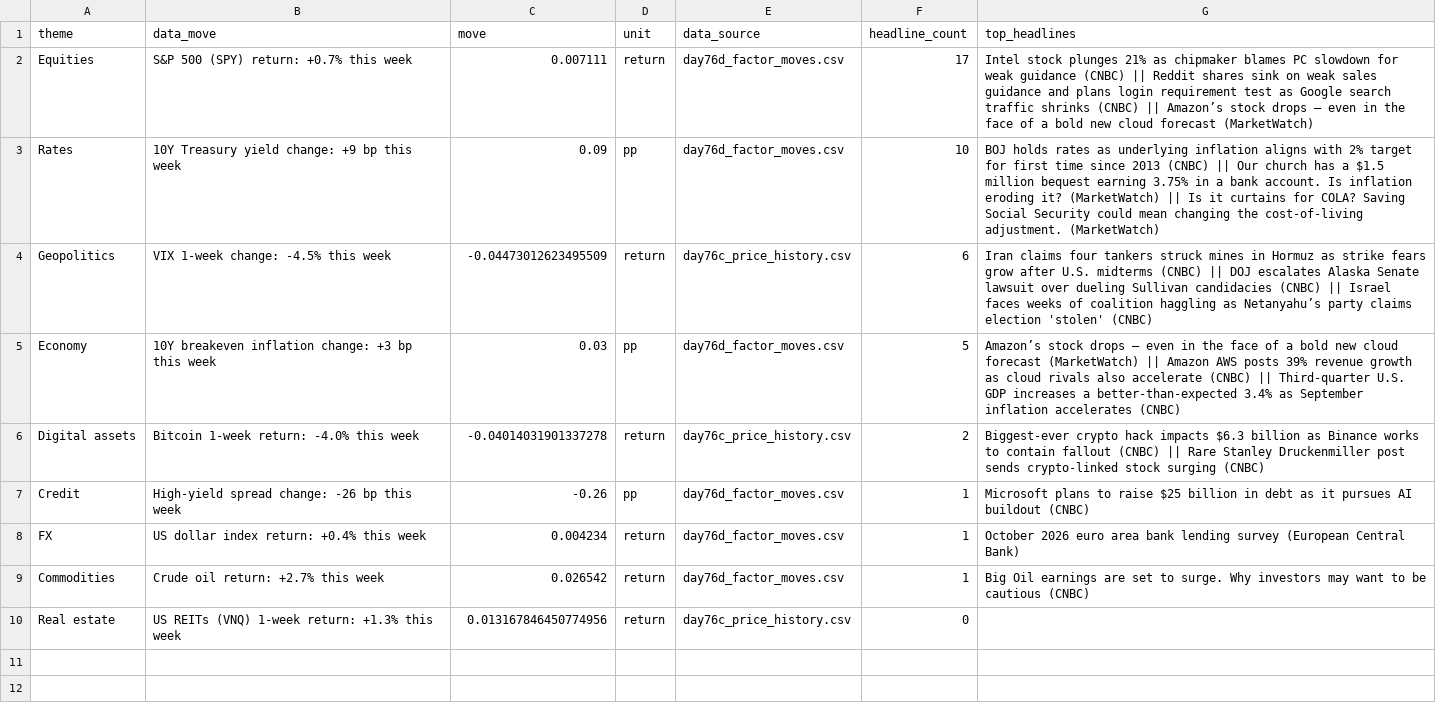
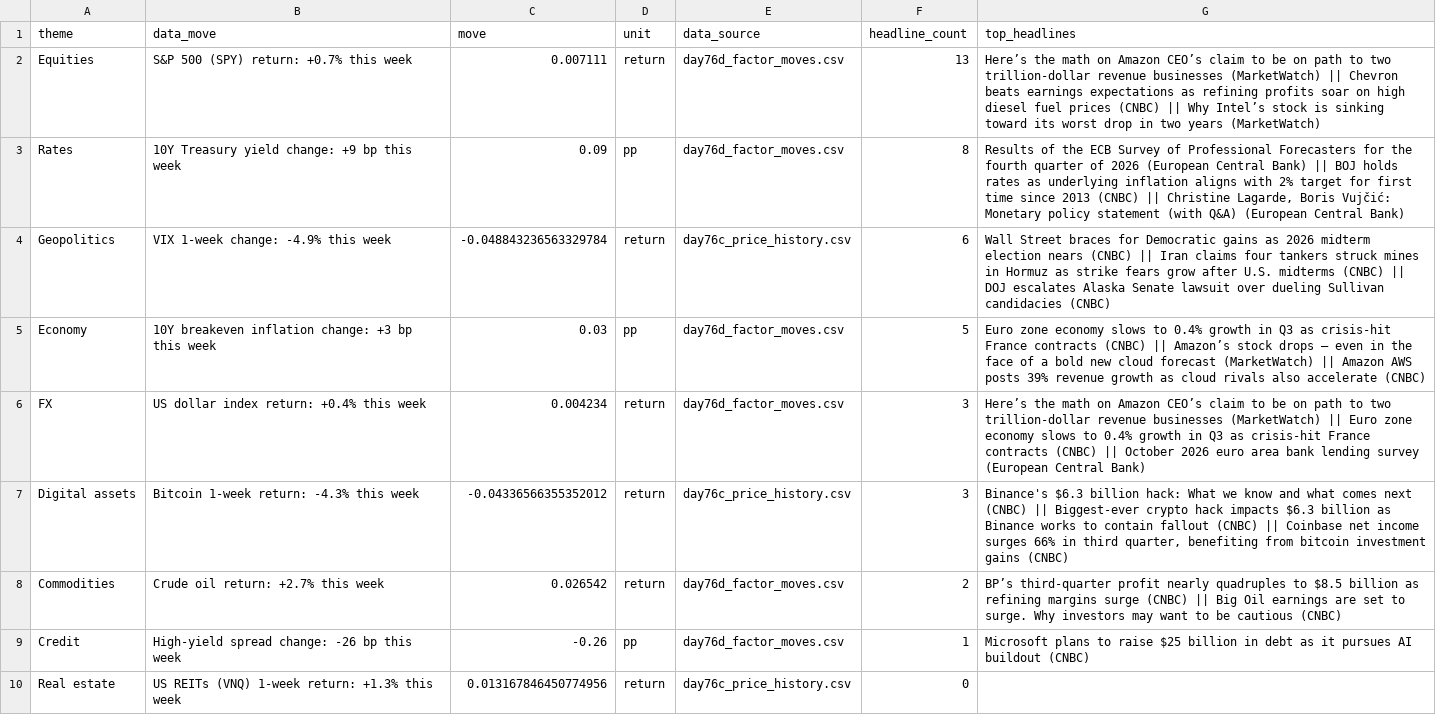
Before and after one commit to Agunp1/AI-Financial-Analyst, a CSV file: day78b_brief.csv, drawn as a sheet.

Commit message:
Price refresh 2026-10-30 10:45 UTC

```diff
--- a/day78b_brief.csv
+++ b/day78b_brief.csv
@@ -1,10 +1,10 @@
 theme,data_move,move,unit,data_source,headline_count,top_headlines
-Equities,S&P 500 (SPY) return: +0.7% this week,0.007111,return,day76d_factor_moves.csv,17,Intel stock plunges 21% as chipmaker blames PC slowdown for weak guidance (CNBC) || Reddit shares sink on weak sales guidance and plans login requirement test as Google search traffic shrinks (CNBC) || Amazon’s stock drops — even in the face of a bold new cloud forecast (MarketWatch)
-Rates,10Y Treasury yield change: +9 bp this week,0.09,pp,day76d_factor_moves.csv,10,BOJ holds rates as underlying inflation aligns with 2% target for first time since 2013 (CNBC) || Our church has a $1.5 million bequest earning 3.75% in a bank account. Is inflation eroding it? (MarketWatch) || Is it curtains for COLA? Saving Social Security could mean changing the cost-of-living adjustment. (MarketWatch)
-Geopolitics,VIX 1-week change: -4.5% this week,-0.04473012623495509,return,day76c_price_history.csv,6,Iran claims four tankers struck mines in Hormuz as strike fears grow after U.S. midterms (CNBC) || DOJ escalates Alaska Senate lawsuit over dueling Sullivan candidacies (CNBC) || Israel faces weeks of coalition haggling as Netanyahu’s party claims election 'stolen' (CNBC)
-Economy,10Y breakeven inflation change: +3 bp this week,0.03,pp,day76d_factor_moves.csv,5,Amazon’s stock drops — even in the face of a bold new cloud forecast (MarketWatch) || Amazon AWS posts 39% revenue growth as cloud rivals also accelerate (CNBC) || Third-quarter U.S. GDP increases a better-than-expected 3.4% as September inflation accelerates (CNBC)
-Digital assets,Bitcoin 1-week return: -4.0% this week,-0.04014031901337278,return,day76c_price_history.csv,2,Biggest-ever crypto hack impacts $6.3 billion as Binance works to contain fallout (CNBC) || Rare Stanley Druckenmiller post sends crypto-linked stock surging (CNBC)
+Equities,S&P 500 (SPY) return: +0.7% this week,0.007111,return,day76d_factor_moves.csv,13,Here’s the math on Amazon CEO’s claim to be on path to two trillion-dollar revenue businesses (MarketWatch) || Chevron beats earnings expectations as refining profits soar on high diesel fuel prices (CNBC) || Why Intel’s stock is sinking toward its worst drop in two years (MarketWatch)
+Rates,10Y Treasury yield change: +9 bp this week,0.09,pp,day76d_factor_moves.csv,8,"Results of the ECB Survey of Professional Forecasters for the fourth quarter of 2026 (European Central Bank) || BOJ holds rates as underlying inflation aligns with 2% target for first time since 2013 (CNBC) || Christine Lagarde, Boris Vujčić: Monetary policy statement (with Q&A) (European Central Bank)"
+Geopolitics,VIX 1-week change: -4.9% this week,-0.048843236563329784,return,day76c_price_history.csv,6,Wall Street braces for Democratic gains as 2026 midterm election nears (CNBC) || Iran claims four tankers struck mines in Hormuz as strike fears grow after U.S. midterms (CNBC) || DOJ escalates Alaska Senate lawsuit over dueling Sullivan candidacies (CNBC)
+Economy,10Y breakeven inflation change: +3 bp this week,0.03,pp,day76d_factor_moves.csv,5,Euro zone economy slows to 0.4% growth in Q3 as crisis-hit France contracts (CNBC) || Amazon’s stock drops — even in the face of a bold new cloud forecast (MarketWatch) || Amazon AWS posts 39% revenue growth as cloud rivals also accelerate (CNBC)
+FX,US dollar index return: +0.4% this week,0.004234,return,day76d_factor_moves.csv,3,Here’s the math on Amazon CEO’s claim to be on path to two trillion-dollar revenue businesses (MarketWatch) || Euro zone economy slows to 0.4% growth in Q3 as crisis-hit France contracts (CNBC) || October 2026 euro area bank lending survey (European Central Bank)
+Digital assets,Bitcoin 1-week return: -4.3% this week,-0.04336566355352012,return,day76c_price_history.csv,3,"Binance's $6.3 billion hack: What we know and what comes next (CNBC) || Biggest-ever crypto hack impacts $6.3 billion as Binance works to contain fallout (CNBC) || Coinbase net income surges 66% in third quarter, benefiting from bitcoin investment gains (CNBC)"
+Commodities,Crude oil return: +2.7% this week,0.026542,return,day76d_factor_moves.csv,2,BP’s third-quarter profit nearly quadruples to $8.5 billion as refining margins surge (CNBC) || Big Oil earnings are set to surge. Why investors may want to be cautious (CNBC)
 Credit,High-yield spread change: -26 bp this week,-0.26,pp,day76d_factor_moves.csv,1,Microsoft plans to raise $25 billion in debt as it pursues AI buildout (CNBC)
-FX,US dollar index return: +0.4% this week,0.004234,return,day76d_factor_moves.csv,1,October 2026 euro area bank lending survey (European Central Bank)
-Commodities,Crude oil return: +2.7% this week,0.026542,return,day76d_factor_moves.csv,1,Big Oil earnings are set to surge. Why investors may want to be cautious (CNBC)
 Real estate,US REITs (VNQ) 1-week return: +1.3% this week,0.013167846450774956,return,day76c_price_history.csv,0,
```
Also changed, not shown: day67_instrument_risk_monitor.csv, day67_portfolio_risk_dashboard.csv, 23 other files.
